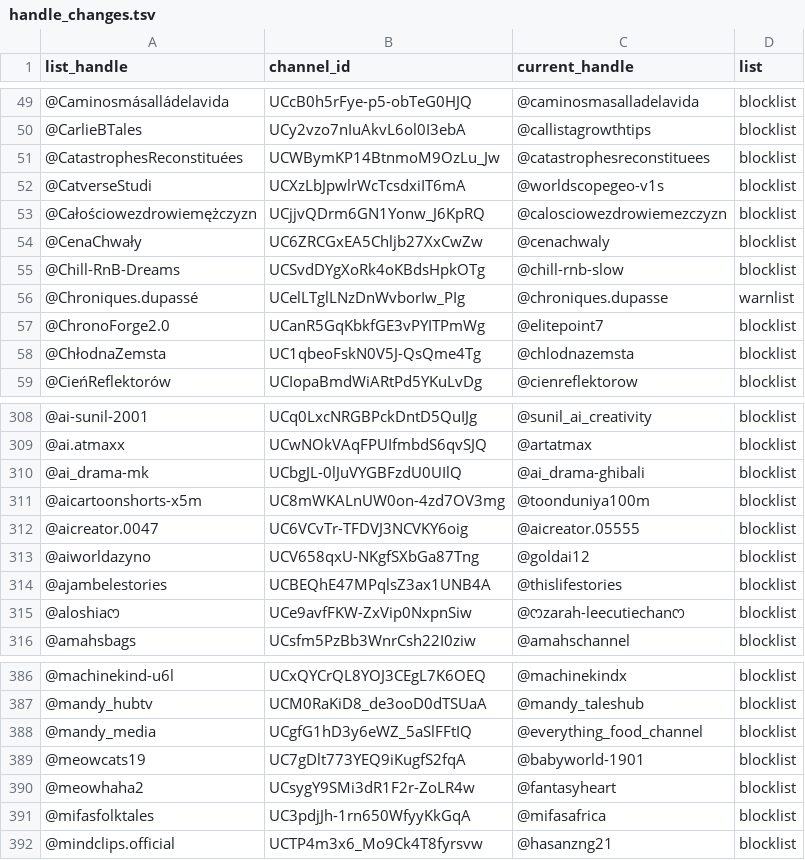
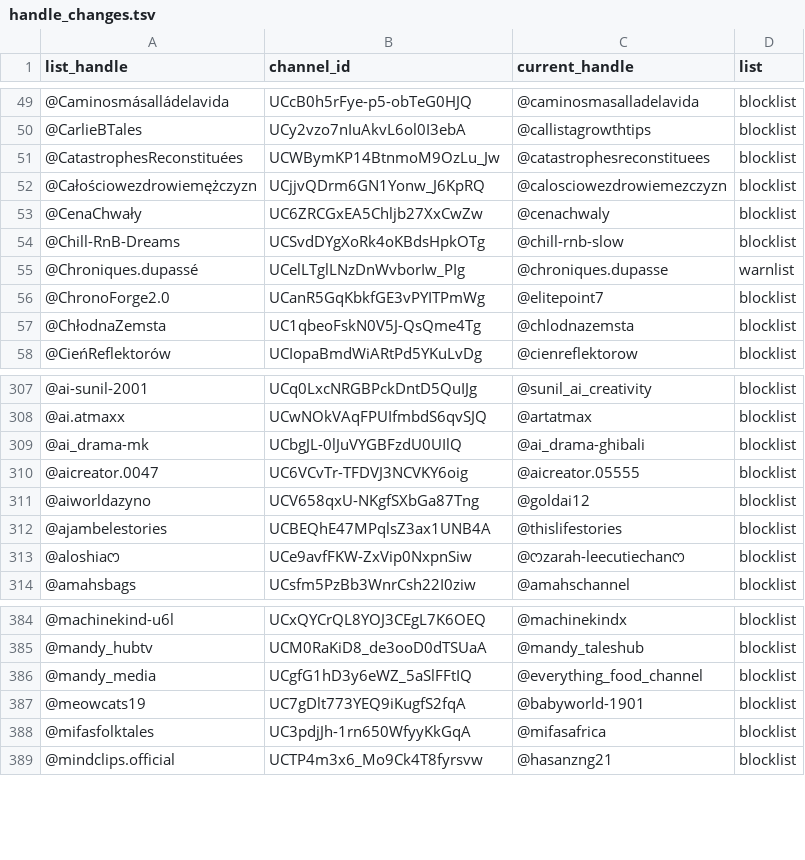
Before and after one commit to theSiegs/aislist-channel-ids, a TSV file: reports/handle_changes.tsv, drawn as a sheet; only a part is shown, gaps mark what is left out.

```diff
--- a/reports/handle_changes.tsv
+++ b/reports/handle_changes.tsv
@@ -51,3 +51,2 @@ list_handle	channel_id	current_handle	list
 @CatastrophesReconstituées	UCWBymKP14BtnmoM9OzLu_Jw	@catastrophesreconstituees	blocklist
-@CatverseStudi	UCXzLbJpwlrWcTcsdxiIT6mA	@worldscopegeo-v1s	blocklist
 @Całościowezdrowiemężczyzn	UCjjvQDrm6GN1Yonw_J6KpRQ	@calosciowezdrowiemezczyzn	blocklist
@@ -310,3 +309,2 @@ list_handle	channel_id	current_handle	list
 @ai_drama-mk	UCbgJL-0lJuVYGBFzdU0UIlQ	@ai_drama-ghibali	blocklist
-@aicartoonshorts-x5m	UC8mWKALnUW0on-4zd7OV3mg	@toonduniya100m	blocklist
 @aicreator.0047	UC6VCvTr-TFDVJ3NCVKY6oig	@aicreator.05555	blocklist
@@ -389,3 +387,2 @@ list_handle	channel_id	current_handle	list
 @meowcats19	UC7gDlt773YEQ9iKugfS2fqA	@babyworld-1901	blocklist
-@meowhaha2	UCsygY9SMi3dR1F2r-ZoLR4w	@fantasyheart	blocklist
 @mifasfolktales	UC3pdjJh-1rn650WfyyKkGqA	@mifasafrica	blocklist
```
Also changed, not shown: lists/aislist_warnlist_channels.tsv, 7 other files.
